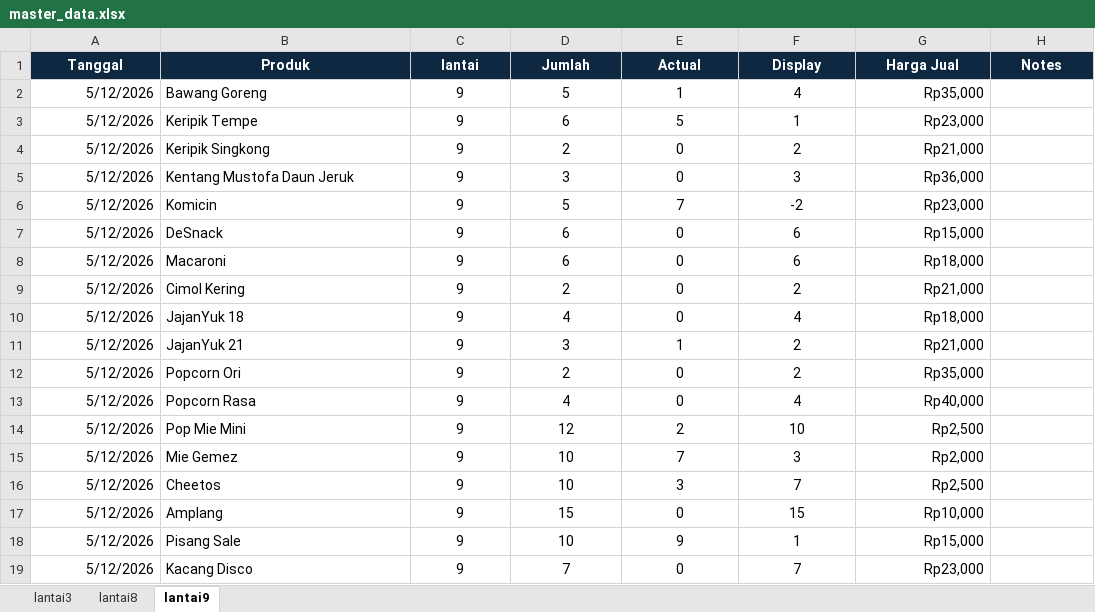
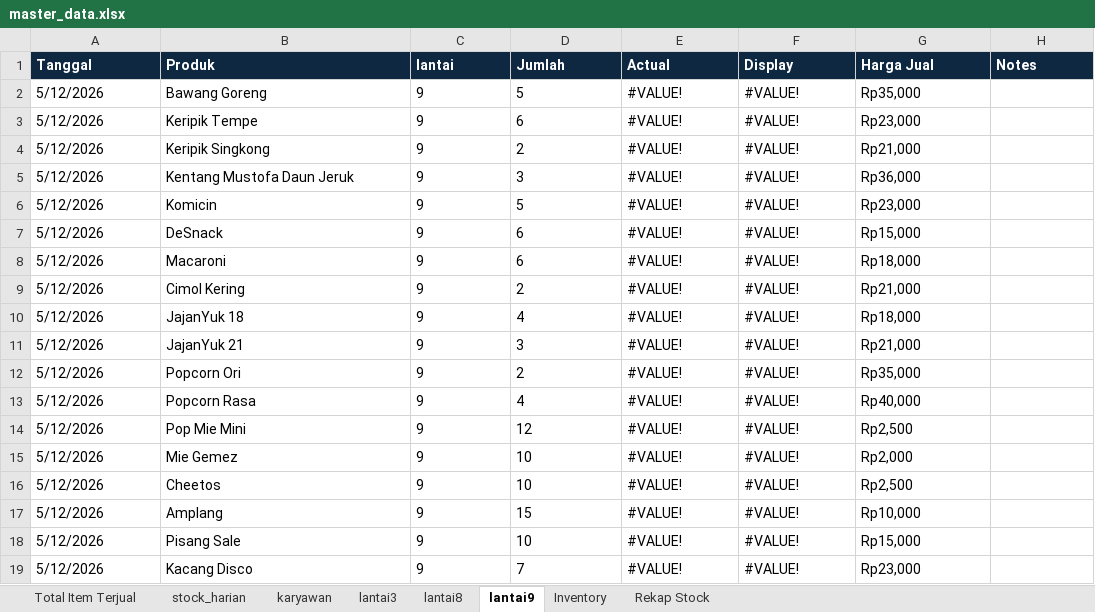
Before and after one commit to andi-arch1/WarungFifgroup, an Excel workbook: data/master_data.xlsx, sheet lantai9, drawn as a sheet; only a part is shown; values as stored, in another font and other column widths than the file's, no borders; the diff covers the shown part only; the diff names each change by its address in the sheet, - before the commit and + after, or states it on an @@ line.

```diff
--- a/data/master_data.xlsx (sheet lantai9)
+++ b/data/master_data.xlsx (sheet lantai9)
+sheet tab: Total Item Terjual
+sheet tab: stock_harian
+sheet tab: karyawan
+sheet tab: Inventory
+sheet tab: Rekap Stock
-A1:H1 alignment: center
+A1:H1 alignment: left
-A2:A19 alignment: right
+A2:A19 alignment: left
-C2:F19 alignment: center
+C2:F19 alignment: left
-E2 (Actual): 1
+E2 (Actual): #VALUE!
-F2 (Display): 4
+F2 (Display): #VALUE!
-G2:G19 alignment: right
+G2:G19 alignment: left
-E3 (Actual): 5
+E3 (Actual): #VALUE!
-F3 (Display): 1
+F3 (Display): #VALUE!
-E4:E5 (Actual): 0
+E4:E5 (Actual): #VALUE!
-F4 (Display): 2
+F4 (Display): #VALUE!
-F5 (Display): 3
+F5 (Display): #VALUE!
-E6 (Actual): 7
+E6 (Actual): #VALUE!
-F6 (Display): -2
+F6 (Display): #VALUE!
-E7:E10 (Actual): 0
+E7:E10 (Actual): #VALUE!
-F7:F8 (Display): 6
+F7:F8 (Display): #VALUE!
-F9 (Display): 2
+F9 (Display): #VALUE!
-F10 (Display): 4
+F10 (Display): #VALUE!
-E11 (Actual): 1
+E11 (Actual): #VALUE!
-F11:F12 (Display): 2
+F11:F12 (Display): #VALUE!
-E12:E13 (Actual): 0
+E12:E13 (Actual): #VALUE!
-F13 (Display): 4
+F13 (Display): #VALUE!
-E14 (Actual): 2
+E14 (Actual): #VALUE!
-F14 (Display): 10
+F14 (Display): #VALUE!
-E15 (Actual): 7
+E15 (Actual): #VALUE!
-F15 (Display): 3
+F15 (Display): #VALUE!
-E16 (Actual): 3
+E16 (Actual): #VALUE!
-F16 (Display): 7
+F16 (Display): #VALUE!
-E17 (Actual): 0
+E17 (Actual): #VALUE!
-F17 (Display): 15
+F17 (Display): #VALUE!
-E18 (Actual): 9
+E18 (Actual): #VALUE!
-F18 (Display): 1
+F18 (Display): #VALUE!
-E19 (Actual): 0
+E19 (Actual): #VALUE!
-F19 (Display): 7
+F19 (Display): #VALUE!
```
Also changed, not shown: 10 edited cells and cell formats elsewhere in this sheet, sheet lantai3, sheet lantai8.
